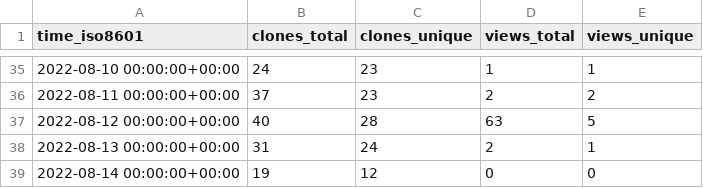
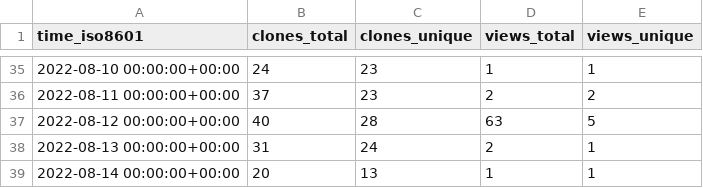
Before and after one commit to louisa-uno/claim-free-steam-packages, a CSV file: Luois45/claim-free-steam-packages/ghrs-data/views_clones_aggregate.csv, drawn as a sheet; only a part is shown, gaps mark what is left out.

```diff
--- a/Luois45/claim-free-steam-packages/ghrs-data/views_clones_aggregate.csv
+++ b/Luois45/claim-free-steam-packages/ghrs-data/views_clones_aggregate.csv
@@ -38,2 +38,2 @@ time_iso8601,clones_total,clones_unique,views_total,views_unique
 2022-08-13 00:00:00+00:00,31,24,2,1
-2022-08-14 00:00:00+00:00,19,12,0,0
+2022-08-14 00:00:00+00:00,20,13,1,1
```
Also changed, not shown: 1 other file.
